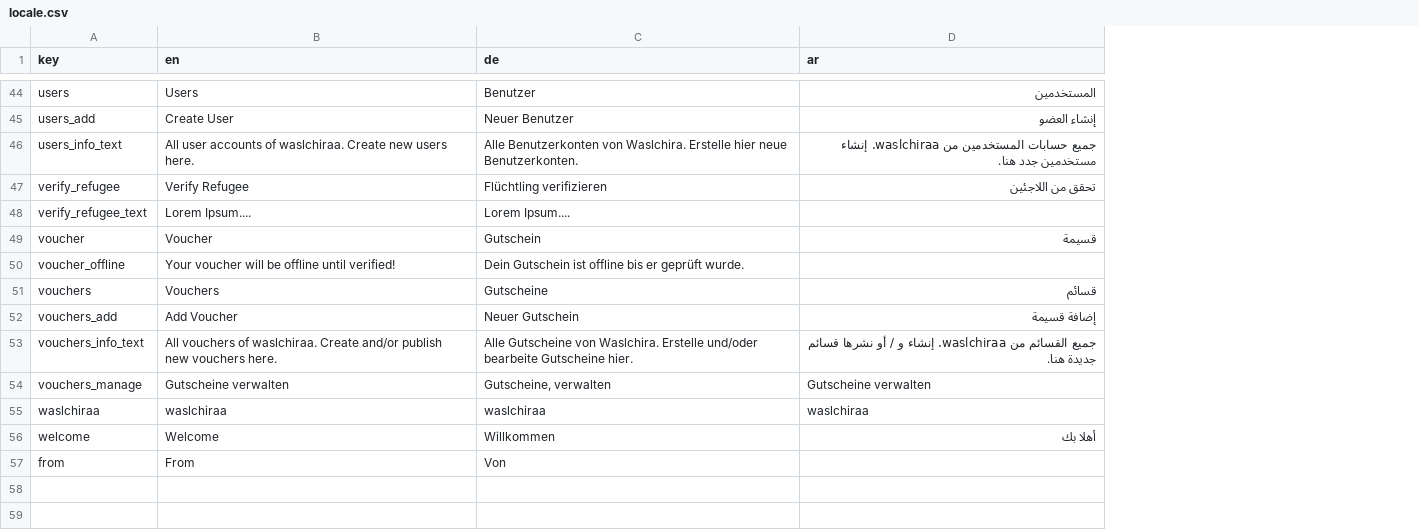
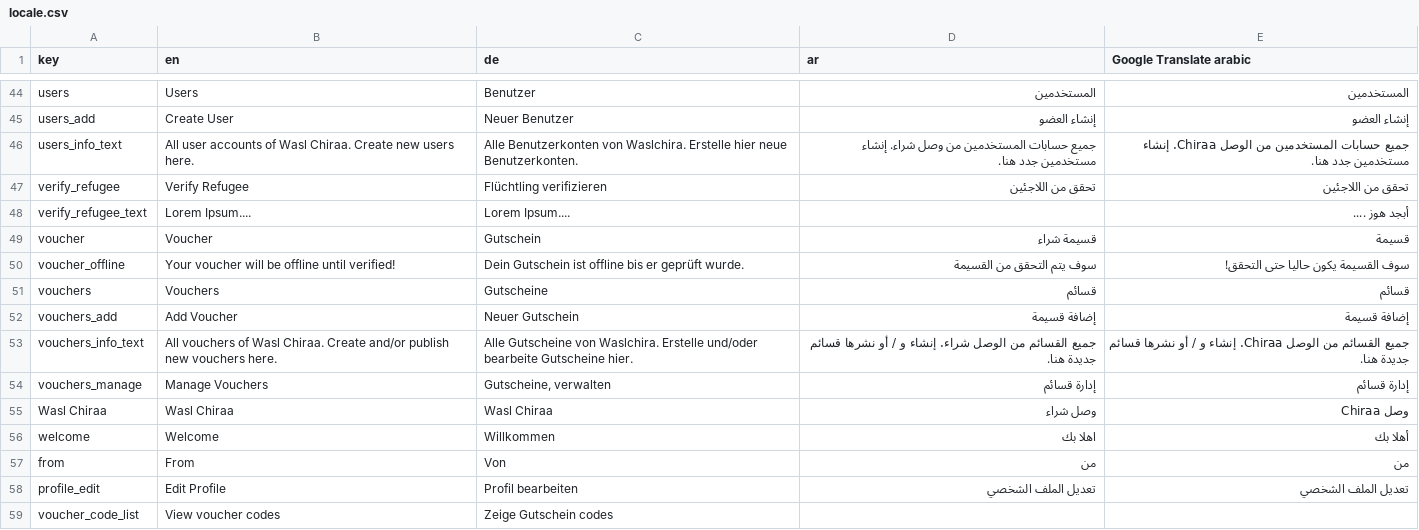
Before and after one commit to himate/himate, a CSV file: tools/locales/locale.csv, drawn as a sheet; only a part is shown, gaps mark what is left out; removed rows and columns are numbered as before the commit, all else as after; the diff covers the shown part only; the diff names each change by its address in the sheet, - before the commit and + after, or states it on an @@ line.

```diff
--- a/tools/locales/locale.csv
+++ b/tools/locales/locale.csv
+column E (Google Translate arabic), rows 44-54: المستخدمين | إنشاء العضو | جميع حسابات المستخدمين من الوصل Chiraa. إنشاء مستخدمين جدد هنا. | تحقق من اللاجئين | أبجد هوز .... | قسيمة | سوف القسيمة يكون حاليا حتى التحقق! | قسائم | إضافة قسيمة | جميع القسائم من الوصل Chiraa. إنشاء و / أو نشرها قسائم جديدة هنا. | إدارة قسائم; rows 56-57: أهلا بك | من
-B46 (en): …accounts of waslchiraa. Create new…
+B46 (en): …accounts of Wasl Chiraa. Create new…
-D46 (ar): …المستخدمين من waslchiraa. إنشاء مستخدمين…
+D46 (ar): …المستخدمين من وصل شراء. إنشاء مستخدمين…
-D49 (ar): قسيمة
+D49 (ar): قسيمة شراء
-D50 (ar): (empty)
+D50 (ar): سوف يتم التحقق من القسيمة
-B53 (en): …vouchers of waslchiraa. Create and/or…
+B53 (en): …vouchers of Wasl Chiraa. Create and/or…
-D53 (ar): …القسائم من waslchiraa. إنشاء و…
+D53 (ar): …القسائم من الوصل شراء. إنشاء و…
-B54 (en): Gutscheine verwalten
+B54 (en): Manage Vouchers
-D54 (ar): Gutscheine verwalten
+D54 (ar): إدارة قسائم
-row 55: waslchiraa | waslchiraa | waslchiraa | waslchiraa
+row 55: Wasl Chiraa | Wasl Chiraa | Wasl Chiraa | وصل شراء | وصل Chiraa
-D56 (ar): أهلا بك
+D56 (ar): اهلا بك
-D57 (ar): (empty)
+D57 (ar): من
+row 58: profile_edit | Edit Profile | Profil bearbeiten | تعديل الملف الشخصي | تعديل الملف الشخصي
+row 59: voucher_code_list | View voucher codes | Zeige Gutschein codes
```
Also changed, not shown: 29 edited cells elsewhere in this file, 12 other files.
